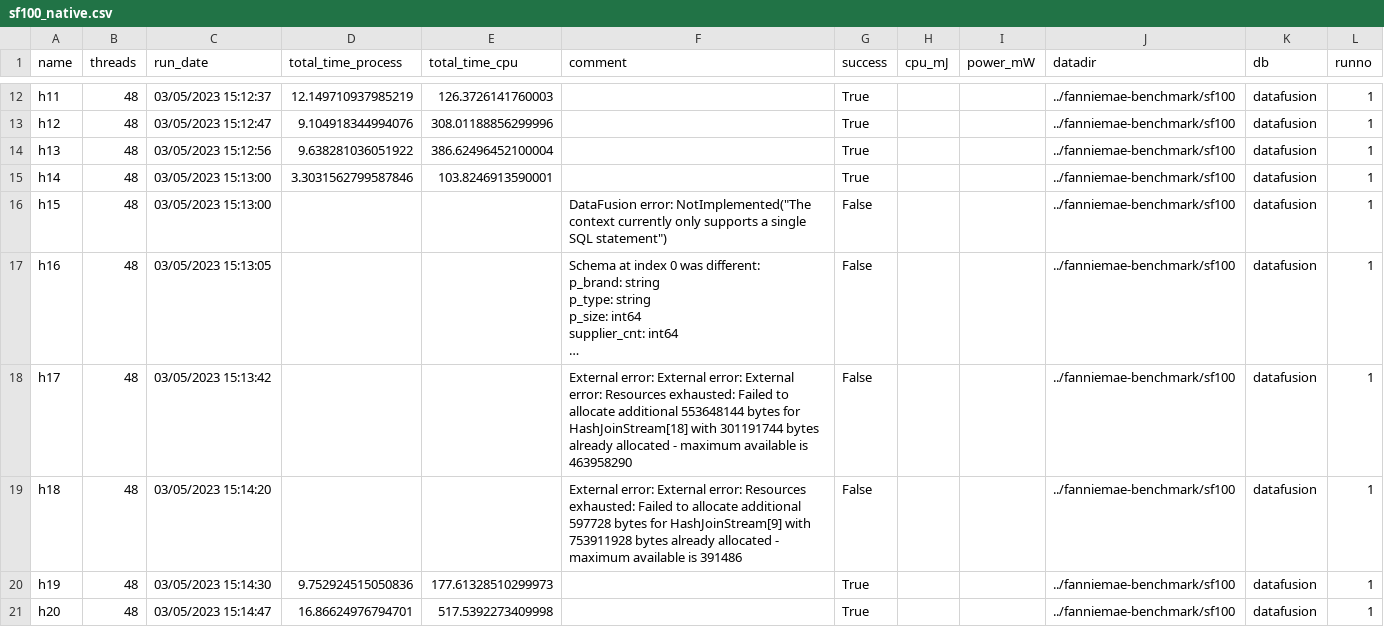
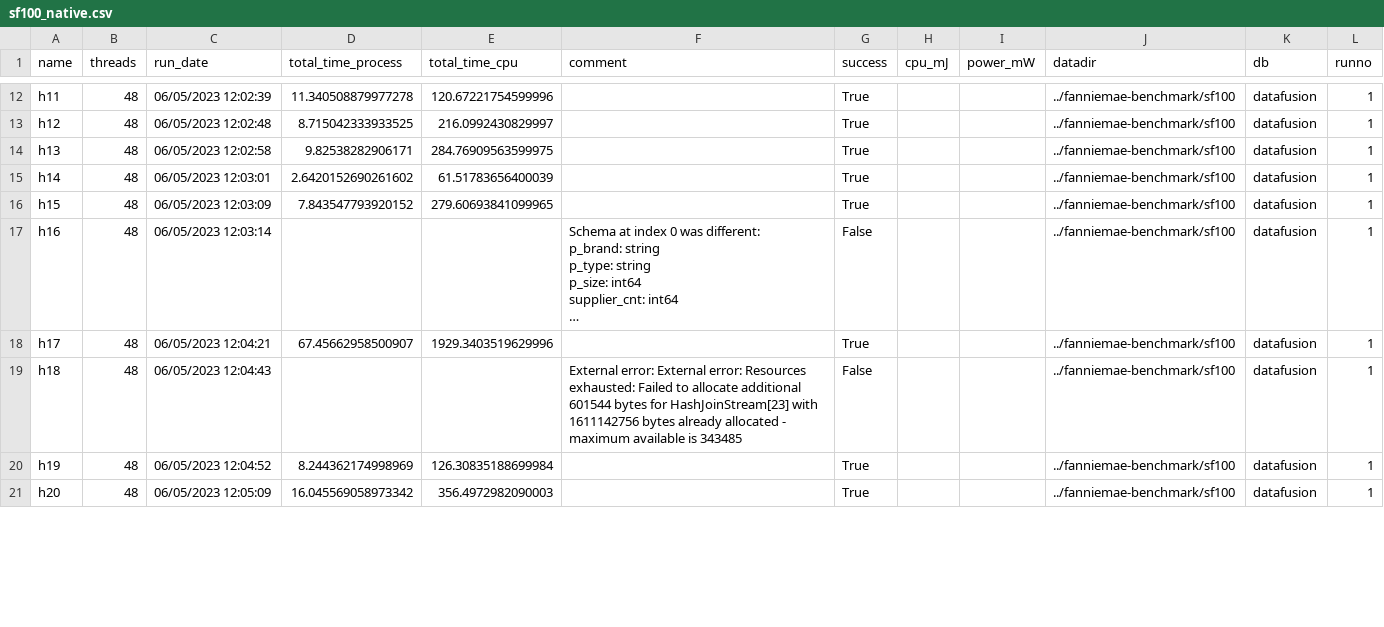
Before and after one commit to hussainsultan/tpch-duckdb-bench, a CSV file: results/datafusion/sf100_native.csv, drawn as a sheet; only a part is shown, gaps mark what is left out; long unchanged cells end in …; the diff covers the shown part only; the diff names each change by its address in the sheet, - before the commit and + after, or states it on an @@ line.

```diff
--- a/results/datafusion/sf100_native.csv
+++ b/results/datafusion/sf100_native.csv
-C12 (run_date): 03/05/2023 15:12:37
+C12 (run_date): 06/05/2023 12:02:39
-D12 (total_time_process): 12.149710937985219
+D12 (total_time_process): 11.340508879977278
-E12 (total_time_cpu): 126.3726141760003
+E12 (total_time_cpu): 120.67221754599996
-C13 (run_date): 03/05/2023 15:12:47
+C13 (run_date): 06/05/2023 12:02:48
-D13 (total_time_process): 9.104918344994076
+D13 (total_time_process): 8.715042333933525
-E13 (total_time_cpu): 308.01188856299996
+E13 (total_time_cpu): 216.0992430829997
-C14 (run_date): 03/05/2023 15:12:56
+C14 (run_date): 06/05/2023 12:02:58
-D14 (total_time_process): 9.638281036051922
+D14 (total_time_process): 9.82538282906171
-E14 (total_time_cpu): 386.62496452100004
+E14 (total_time_cpu): 284.76909563599975
-C15 (run_date): 03/05/2023 15:13:00
+C15 (run_date): 06/05/2023 12:03:01
-D15 (total_time_process): 3.3031562799587846
+D15 (total_time_process): 2.6420152690261602
-E15 (total_time_cpu): 103.8246913590001
+E15 (total_time_cpu): 61.51783656400039
-C16 (run_date): 03/05/2023 15:13:00
+C16 (run_date): 06/05/2023 12:03:09
-D16 (total_time_process): (empty)
+D16 (total_time_process): 7.843547793920152
-E16 (total_time_cpu): (empty)
+E16 (total_time_cpu): 279.60693841099965
-F16 (comment): DataFusion error: NotImplemented("The context currently only supports a single SQL statement")
+F16 (comment): (empty)
-G16 (success): False
+G16 (success): True
-C17 (run_date): 03/05/2023 15:13:05
+C17 (run_date): 06/05/2023 12:03:14
-C18 (run_date): 03/05/2023 15:13:42
+C18 (run_date): 06/05/2023 12:04:21
-D18 (total_time_process): (empty)
+D18 (total_time_process): 67.45662958500907
-E18 (total_time_cpu): (empty)
+E18 (total_time_cpu): 1929.3403519629996
-F18 (comment): External error: External error: External error: Resources exhausted: Failed to allocate additional 553648144 bytes for HashJoinStream[18] with 301191744 bytes already allocated - maximum available is 463958290
+F18 (comment): (empty)
-G18 (success): False
+G18 (success): True
-C19 (run_date): 03/05/2023 15:14:20
+C19 (run_date): 06/05/2023 12:04:43
-F19 (comment): …allocate additional 597728 bytes for HashJoinStream[9] with 753911928 bytes already allocated - maximum available is 391486
+F19 (comment): …allocate additional 601544 bytes for HashJoinStream[23] with 1611142756 bytes already allocated - maximum available is 343485
-C20 (run_date): 03/05/2023 15:14:30
+C20 (run_date): 06/05/2023 12:04:52
-D20 (total_time_process): 9.752924515050836
+D20 (total_time_process): 8.244362174998969
-E20 (total_time_cpu): 177.61328510299973
+E20 (total_time_cpu): 126.30835188699984
-C21 (run_date): 03/05/2023 15:14:47
+C21 (run_date): 06/05/2023 12:05:09
-D21 (total_time_process): 16.86624976794701
+D21 (total_time_process): 16.045569058973342
-E21 (total_time_cpu): 517.5392273409998
+E21 (total_time_cpu): 356.4972982090003
```
Also changed, not shown: 36 edited cells elsewhere in this file, results/datafusion/sf1000_native.csv, results/datafusion/sf500_native.csv, 1 other file.
